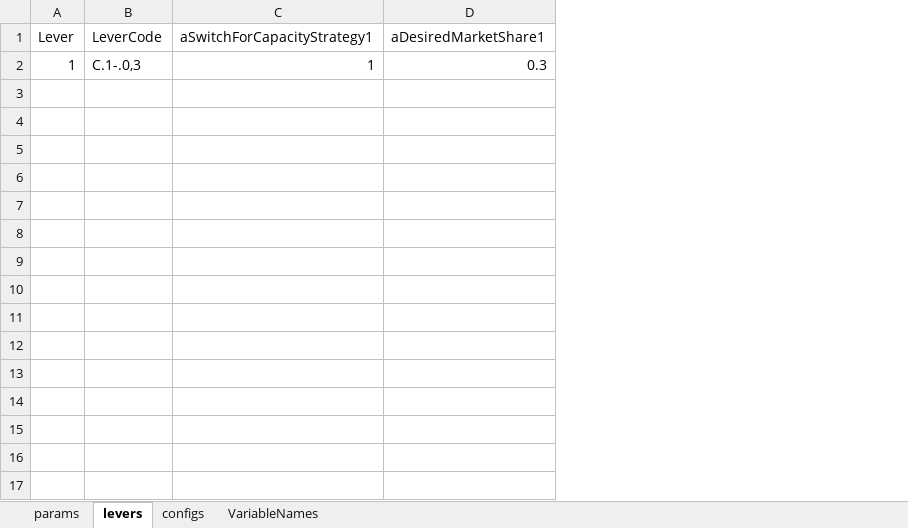
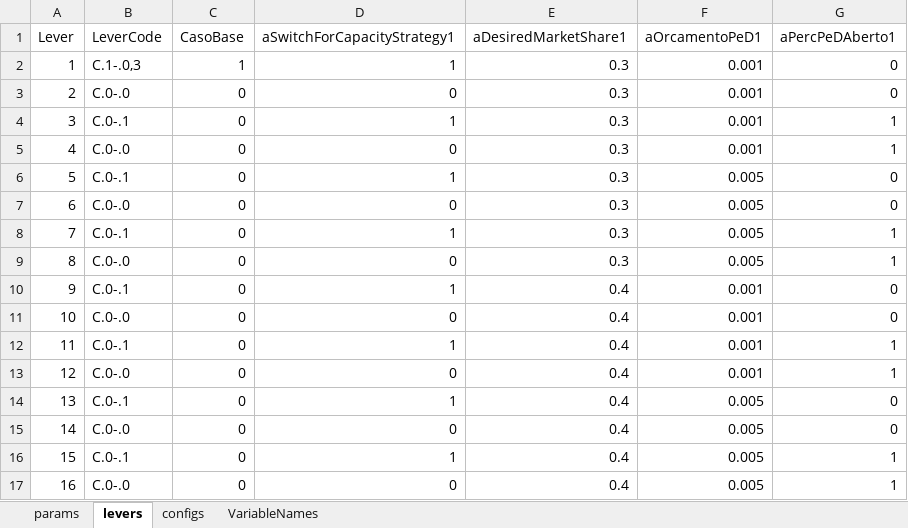
Before and after one commit to pedroliman/ms-rdm-dissertation, an Excel workbook: models/dissertation-model/modelo-R/calibracao/params_calibracao_com_estrategia.xlsx, sheet levers, drawn as a sheet; values as stored, in another font and other column widths than the file's, no borders; the diff names each change by its address in the sheet, - before the commit and + after, or states it on an @@ line.

```diff
--- a/models/dissertation-model/modelo-R/calibracao/params_calibracao_com_estrategia.xlsx (sheet levers)
+++ b/models/dissertation-model/modelo-R/calibracao/params_calibracao_com_estrategia.xlsx (sheet levers)
+column C (CasoBase), row 2: 1
+column F (aOrcamentoPeD1), row 2: 0.001
+column G (aPercPeDAberto1), row 2: 0
+row 3: 2 | C.0-.0 | 0 | 0 | 0.3 | 0.001 | 0
+row 4: 3 | C.0-.1 | 0 | 1 | 0.3 | 0.001 | 1
+row 5: 4 | C.0-.0 | 0 | 0 | 0.3 | 0.001 | 1
+row 6: 5 | C.0-.1 | 0 | 1 | 0.3 | 0.005 | 0
+row 7: 6 | C.0-.0 | 0 | 0 | 0.3 | 0.005 | 0
+row 8: 7 | C.0-.1 | 0 | 1 | 0.3 | 0.005 | 1
+row 9: 8 | C.0-.0 | 0 | 0 | 0.3 | 0.005 | 1
+row 10: 9 | C.0-.1 | 0 | 1 | 0.4 | 0.001 | 0
+row 11: 10 | C.0-.0 | 0 | 0 | 0.4 | 0.001 | 0
+row 12: 11 | C.0-.1 | 0 | 1 | 0.4 | 0.001 | 1
+row 13: 12 | C.0-.0 | 0 | 0 | 0.4 | 0.001 | 1
+row 14: 13 | C.0-.1 | 0 | 1 | 0.4 | 0.005 | 0
+row 15: 14 | C.0-.0 | 0 | 0 | 0.4 | 0.005 | 0
+row 16: 15 | C.0-.1 | 0 | 1 | 0.4 | 0.005 | 1
+row 17: 16 | C.0-.0 | 0 | 0 | 0.4 | 0.005 | 1
```
Also changed, not shown: sheet params, formulas that keep their value, 3 other files.
